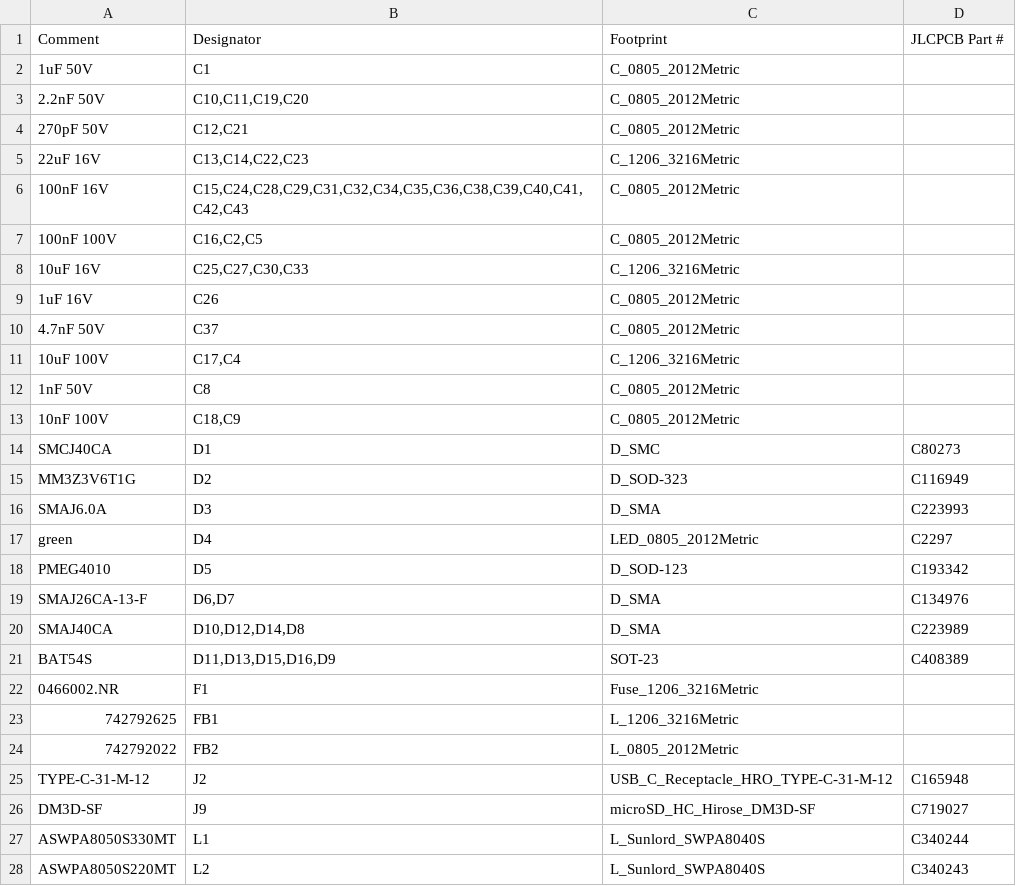
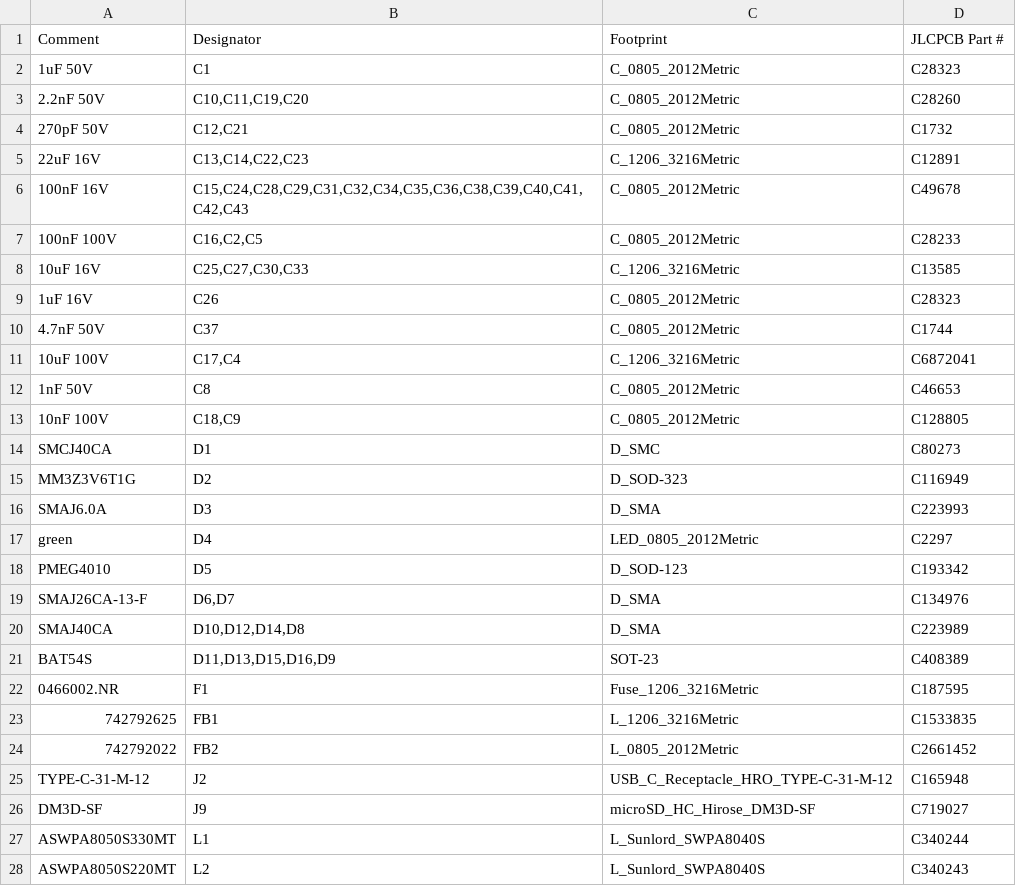
Before and after one commit to MrBlahhhh/esp32-autosport, a CSV file: fab/bom.csv, drawn as a sheet; only a part is shown; the diff covers the shown part only.

```diff
--- a/fab/bom.csv
+++ b/fab/bom.csv
@@ -1,14 +1,14 @@
 Comment,Designator,Footprint,JLCPCB Part #
-1uF 50V,C1,C_0805_2012Metric,
-2.2nF 50V,"C10,C11,C19,C20",C_0805_2012Metric,
-270pF 50V,"C12,C21",C_0805_2012Metric,
-22uF 16V,"C13,C14,C22,C23",C_1206_3216Metric,
-100nF 16V,"C15,C24,C28,C29,C31,C32,C34,C35,C36,C38,C39,C40,C41,C42,C43",C_0805_2012Metric,
-100nF 100V,"C16,C2,C5",C_0805_2012Metric,
-10uF 16V,"C25,C27,C30,C33",C_1206_3216Metric,
-1uF 16V,C26,C_0805_2012Metric,
-4.7nF 50V,C37,C_0805_2012Metric,
-10uF 100V,"C17,C4",C_1206_3216Metric,
-1nF 50V,C8,C_0805_2012Metric,
-10nF 100V,"C18,C9",C_0805_2012Metric,
+1uF 50V,C1,C_0805_2012Metric,C28323
+2.2nF 50V,"C10,C11,C19,C20",C_0805_2012Metric,C28260
+270pF 50V,"C12,C21",C_0805_2012Metric,C1732
+22uF 16V,"C13,C14,C22,C23",C_1206_3216Metric,C12891
+100nF 16V,"C15,C24,C28,C29,C31,C32,C34,C35,C36,C38,C39,C40,C41,C42,C43",C_0805_2012Metric,C49678
+100nF 100V,"C16,C2,C5",C_0805_2012Metric,C28233
+10uF 16V,"C25,C27,C30,C33",C_1206_3216Metric,C13585
+1uF 16V,C26,C_0805_2012Metric,C28323
+4.7nF 50V,C37,C_0805_2012Metric,C1744
+10uF 100V,"C17,C4",C_1206_3216Metric,C6872041
+1nF 50V,C8,C_0805_2012Metric,C46653
+10nF 100V,"C18,C9",C_0805_2012Metric,C128805
 SMCJ40CA,D1,D_SMC,C80273
@@ -21,5 +21,5 @@ SMAJ40CA,"D10,D12,D14,D8",D_SMA,C223989
 BAT54S,"D11,D13,D15,D16,D9",SOT-23,C408389
-0466002.NR,F1,Fuse_1206_3216Metric,
-742792625,FB1,L_1206_3216Metric,
-742792022,FB2,L_0805_2012Metric,
+0466002.NR,F1,Fuse_1206_3216Metric,C187595
+742792625,FB1,L_1206_3216Metric,C1533835
+742792022,FB2,L_0805_2012Metric,C2661452
 TYPE-C-31-M-12,J2,USB_C_Receptacle_HRO_TYPE-C-31-M-12,C165948
```
Also changed, not shown: 25 edited cells elsewhere in this file, bom.csv, 22 other files.
